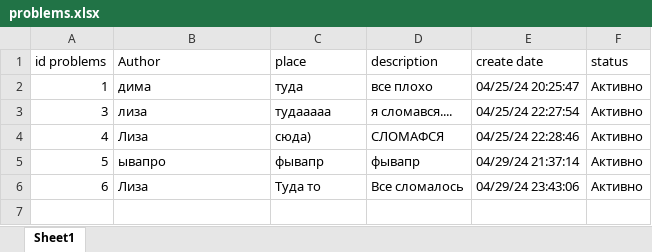
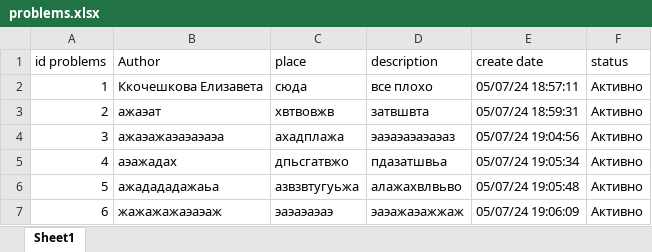
Before and after one commit to LizaKocheshkova/Telegram_bot, an Excel workbook: temp/problems.xlsx, sheet Sheet1, drawn as a sheet; values as stored, in another font and other column widths than the file's, no borders; addresses are those after the commit; the diff names each change by its address in the sheet, - before the commit and + after, or states it on an @@ line.

```diff
--- a/temp/problems.xlsx (sheet Sheet1)
+++ b/temp/problems.xlsx (sheet Sheet1)
-B2 (Author): дима
+B2 (Author): Ккочешкова Елизавета
-C2 (place): туда
+C2 (place): сюда
-E2 (create date): 04/25/24 20:25:47
+E2 (create date): 05/07/24 18:57:11
+row 3: 2 | ажаэат | хвтвовжв | затвшвта | 05/07/24 18:59:31 | Активно
-B4 (Author): лиза
+B4 (Author): ажаэажаэаэаэаэа
-C4 (place): тудааааа
+C4 (place): ахадплажа
-D4 (description): я сломався....
+D4 (description): эаэаэаэаэаэаз
-E4 (create date): 04/25/24 22:27:54
+E4 (create date): 05/07/24 19:04:56
-B5 (Author): Лиза
+B5 (Author): аэажадах
-C5 (place): сюда)
+C5 (place): дпьсгатвжо
-D5 (description): СЛОМАФСЯ
+D5 (description): пдазатшвьа
-E5 (create date): 04/25/24 22:28:46
+E5 (create date): 05/07/24 19:05:34
-B6 (Author): ывапро
+B6 (Author): ажадададажаьа
-C6 (place): фывапр
+C6 (place): азвзвтугуьжа
-D6 (description): фывапр
+D6 (description): алажахвлвьво
-E6 (create date): 04/29/24 21:37:14
+E6 (create date): 05/07/24 19:05:48
-B7 (Author): Лиза
+B7 (Author): жажажажаэаэаж
-C7 (place): Туда то
+C7 (place): эаэаэаэаэ
-D7 (description): Все сломалось
+D7 (description): эаэажаэажжаж
-E7 (create date): 04/29/24 23:43:06
+E7 (create date): 05/07/24 19:06:09
```
Also changed, not shown: 5 other files.
